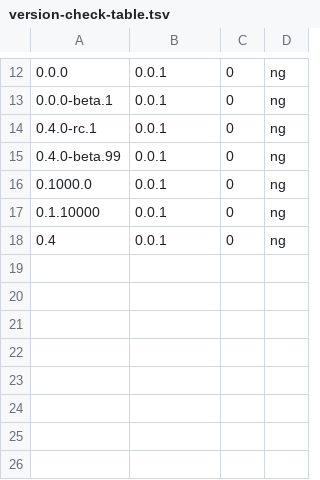
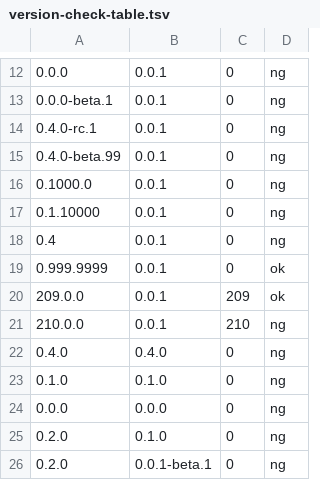
Before and after one commit to rai-256/ashiato, a TSV file: tools/release/version-check-table.tsv, drawn as a sheet; only a part is shown, gaps mark what is left out.

```diff
--- a/tools/release/version-check-table.tsv
+++ b/tools/release/version-check-table.tsv
@@ -18 +18,9 @@
 0.4	0.0.1	0	ng
+0.999.9999	0.0.1	0	ok
+209.0.0	0.0.1	209	ok
+210.0.0	0.0.1	210	ng
+0.4.0	0.4.0	0	ng
+0.1.0	0.1.0	0	ng
+0.0.0	0.0.0	0	ng
+0.2.0	0.1.0	0	ng
+0.2.0	0.0.1-beta.1	0	ng
```
Also changed, not shown: tools/release/version-table.tsv, 7 other files.
